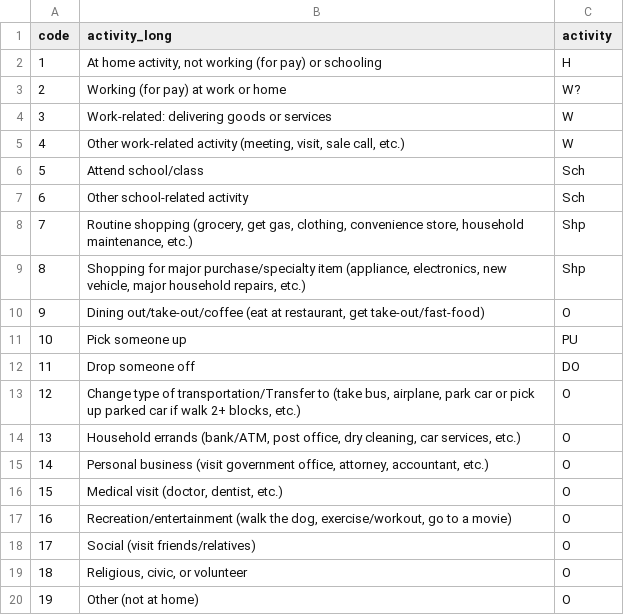
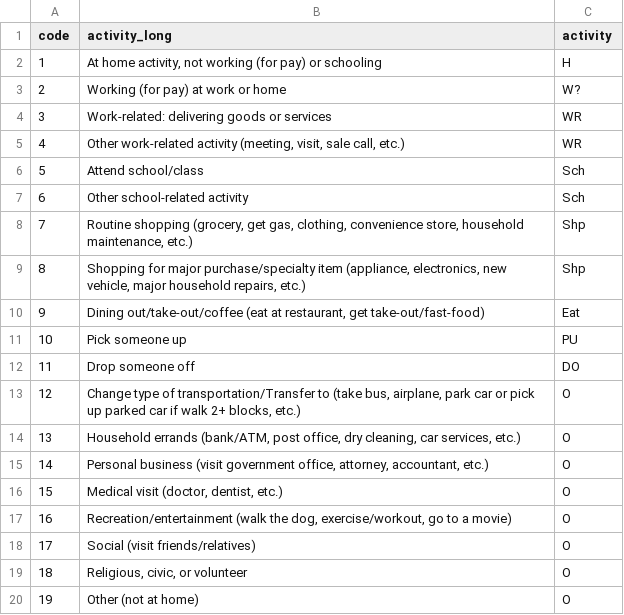
Before and after one commit to Triangle-Modeling-and-Analytics/TRMG2, a CSV file: docs/data/input/survey_processing/activity_2016.csv, drawn as a sheet.

```diff
--- a/docs/data/input/survey_processing/activity_2016.csv
+++ b/docs/data/input/survey_processing/activity_2016.csv
@@ -3,4 +3,4 @@ code,activity_long,activity
 2,Working (for pay) at work or home,W?
-3,Work-related: delivering goods or services,W
-4,"Other work-related activity (meeting, visit, sale call, etc.)",W
+3,Work-related: delivering goods or services,WR
+4,"Other work-related activity (meeting, visit, sale call, etc.)",WR
 5,Attend school/class,Sch
@@ -9,3 +9,3 @@ code,activity_long,activity
 8,"Shopping for major purchase/specialty item (appliance, electronics, new vehicle, major household repairs, etc.)",Shp
-9,"Dining out/take-out/coffee (eat at restaurant, get take-out/fast-food)",O
+9,"Dining out/take-out/coffee (eat at restaurant, get take-out/fast-food)",Eat
 10,Pick someone up,PU
```
Also changed, not shown: docs/data/input/survey_processing/activity_2018.csv, 1 other file.
